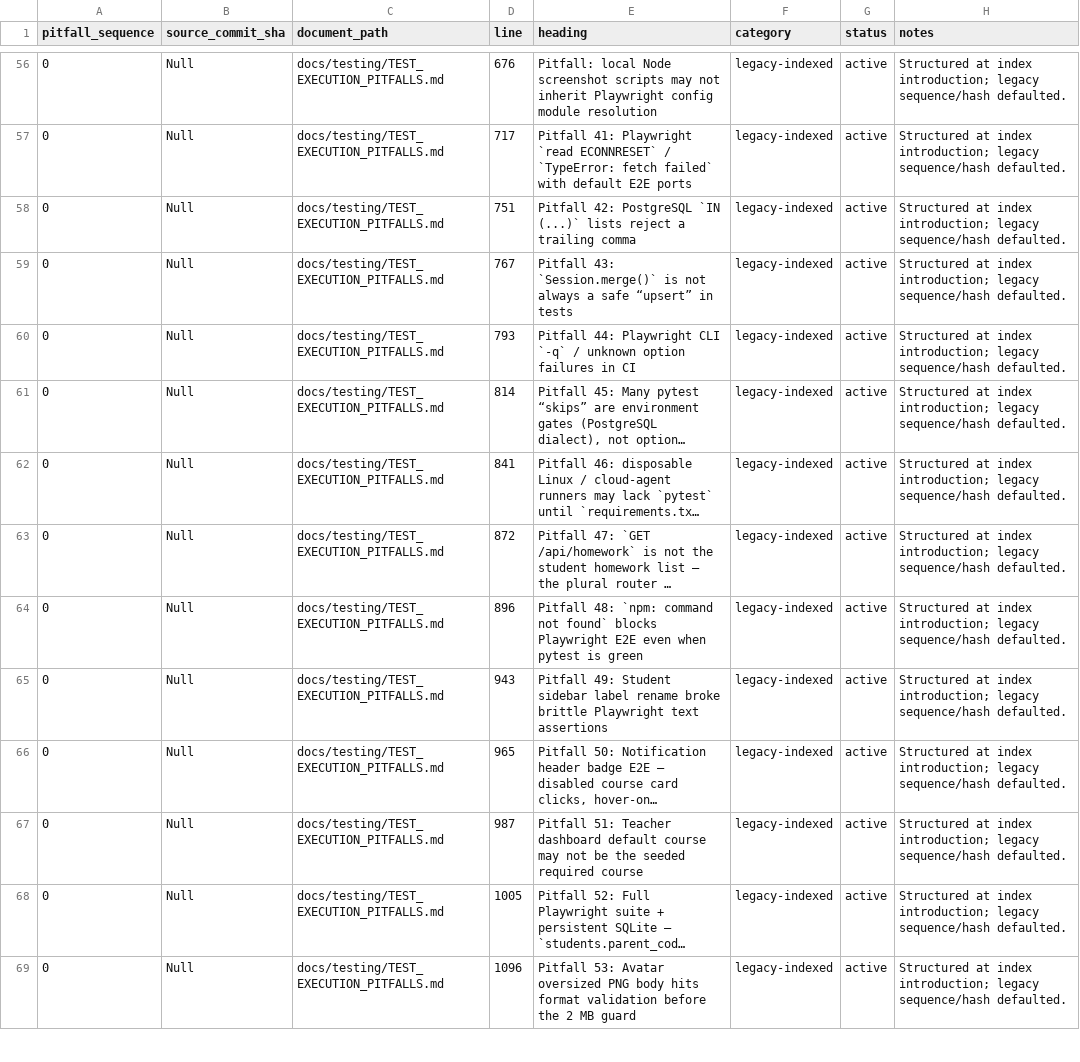
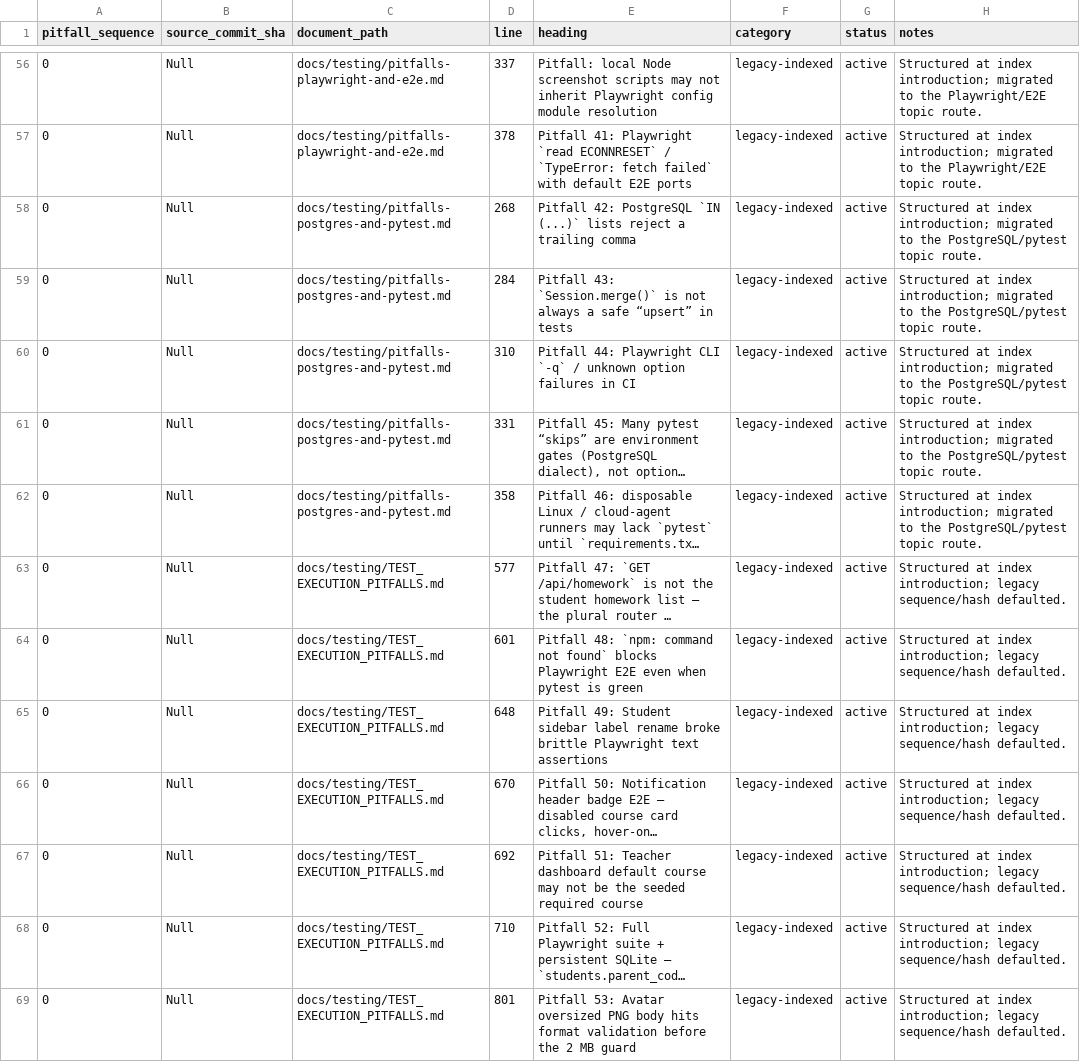
Before and after one commit to YinzhuCheng/wailearning, a CSV file: docs/testing/pitfall-index.csv, drawn as a sheet; only a part is shown, gaps mark what is left out; long unchanged cells end in …; the diff covers the shown part only; the diff names each change by its address in the sheet, - before the commit and + after, or states it on an @@ line.

```diff
--- a/docs/testing/pitfall-index.csv
+++ b/docs/testing/pitfall-index.csv
-C56:C57 (document_path): docs/testing/TEST_EXECUTION_PITFALLS.md
+C56:C57 (document_path): docs/testing/pitfalls-playwright-and-e2e.md
-D56 (line): 676
+D56 (line): 337
-H56:H57 (notes): …index introduction; legacy sequence/hash defaulted.
+H56:H57 (notes): …index introduction; migrated to the Playwright/E2E topic route.
-D57 (line): 717
+D57 (line): 378
-C58:C62 (document_path): docs/testing/TEST_EXECUTION_PITFALLS.md
+C58:C62 (document_path): docs/testing/pitfalls-postgres-and-pytest.md
-D58 (line): 751
+D58 (line): 268
-H58:H62 (notes): …index introduction; legacy sequence/hash defaulted.
+H58:H62 (notes): …index introduction; migrated to the PostgreSQL/pytest topic route.
-D59 (line): 767
+D59 (line): 284
-D60 (line): 793
+D60 (line): 310
-D61 (line): 814
+D61 (line): 331
-D62 (line): 841
+D62 (line): 358
-D63 (line): 872
+D63 (line): 577
-D64 (line): 896
+D64 (line): 601
-D65 (line): 943
+D65 (line): 648
-D66 (line): 965
+D66 (line): 670
-D67 (line): 987
+D67 (line): 692
-D68 (line): 1005
+D68 (line): 710
-D69 (line): 1096
+D69 (line): 801
```
Also changed, not shown: 126 edited cells elsewhere in this file, docs/testing/agent-update-log.csv, 13 other files.
